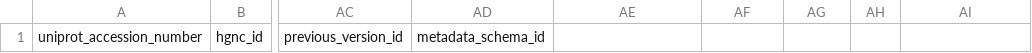
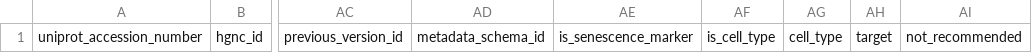
Before and after one commit to hubmapconsortium/documentation, a TSV file: docs/avr/avr-template-v2.tsv, drawn as a sheet; only a part is shown, gaps mark what is left out; the diff names each change by its address in the sheet, - before the commit and + after, or states it on an @@ line.

Commit message:
Updating AVR templates/examples with latest CEDAR changes

```diff
--- a/docs/avr/avr-template-v2.tsv
+++ b/docs/avr/avr-template-v2.tsv
-AE1: (empty)
+AE1: is_senescence_marker
-AF1: (empty)
+AF1: is_cell_type
-AG1: (empty)
+AG1: cell_type
-AH1: (empty)
+AH1: target
-AI1: (empty)
+AI1: not_recommended
```
Also changed, not shown: docs/avr/example-avrs-v2.tsv, 1 other file.
